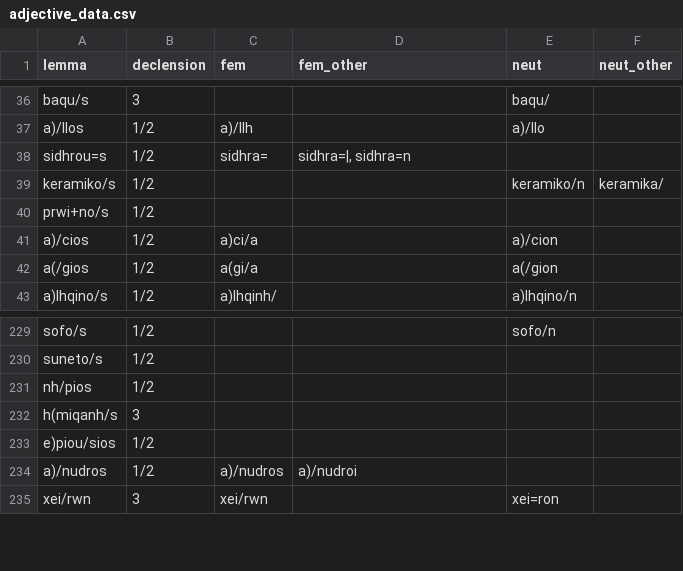
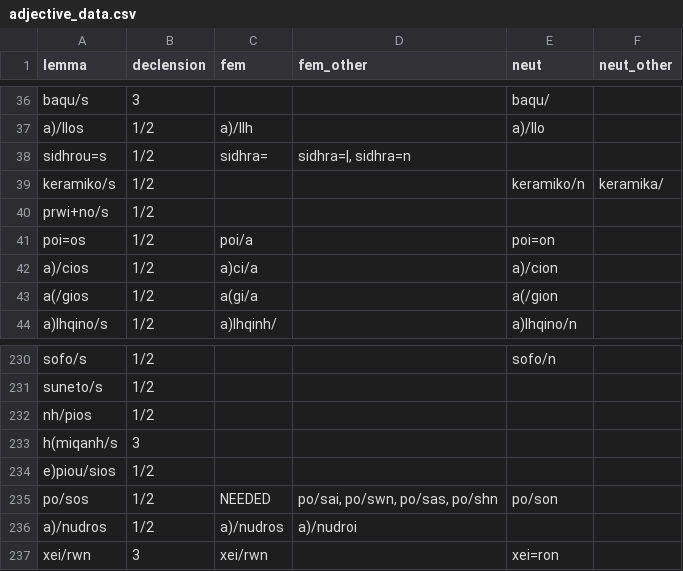
Before and after one commit to kaplanas/greek-new-testament, a CSV file: text_data/adjective_data.csv, drawn as a sheet; only a part is shown, gaps mark what is left out.

```diff
--- a/text_data/adjective_data.csv
+++ b/text_data/adjective_data.csv
@@ -40,2 +40,3 @@ keramiko/s,1/2,,,keramiko/n,keramika/
 prwi+no/s,1/2,,,,
+poi=os,1/2,poi/a,,poi=on,
 a)/cios,1/2,a)ci/a,,a)/cion,
@@ -233,2 +234,3 @@ h(miqanh/s,3,,,,
 e)piou/sios,1/2,,,,
+po/sos,1/2,NEEDED,"po/sai, po/swn, po/sas, po/shn",po/son,
 a)/nudros,1/2,a)/nudros,a)/nudroi,,
```
Also changed, not shown: text_data/adverb_data.csv, text_data/conjunction_data.csv, 20 other files.
